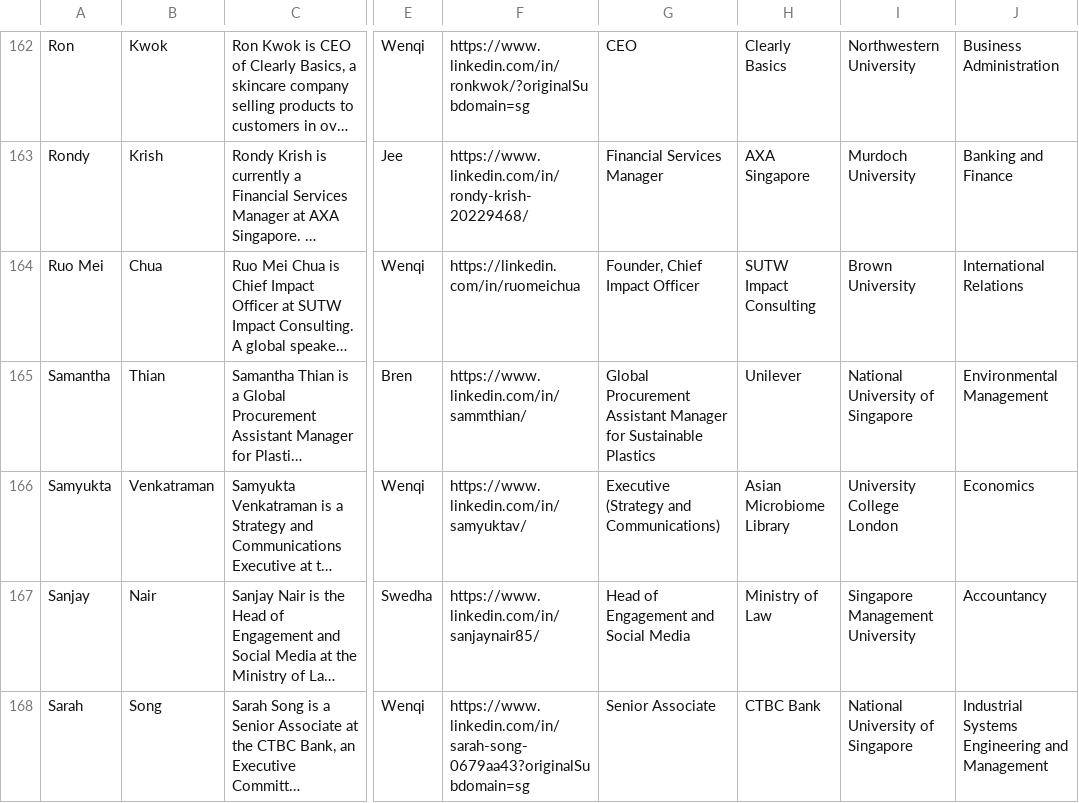
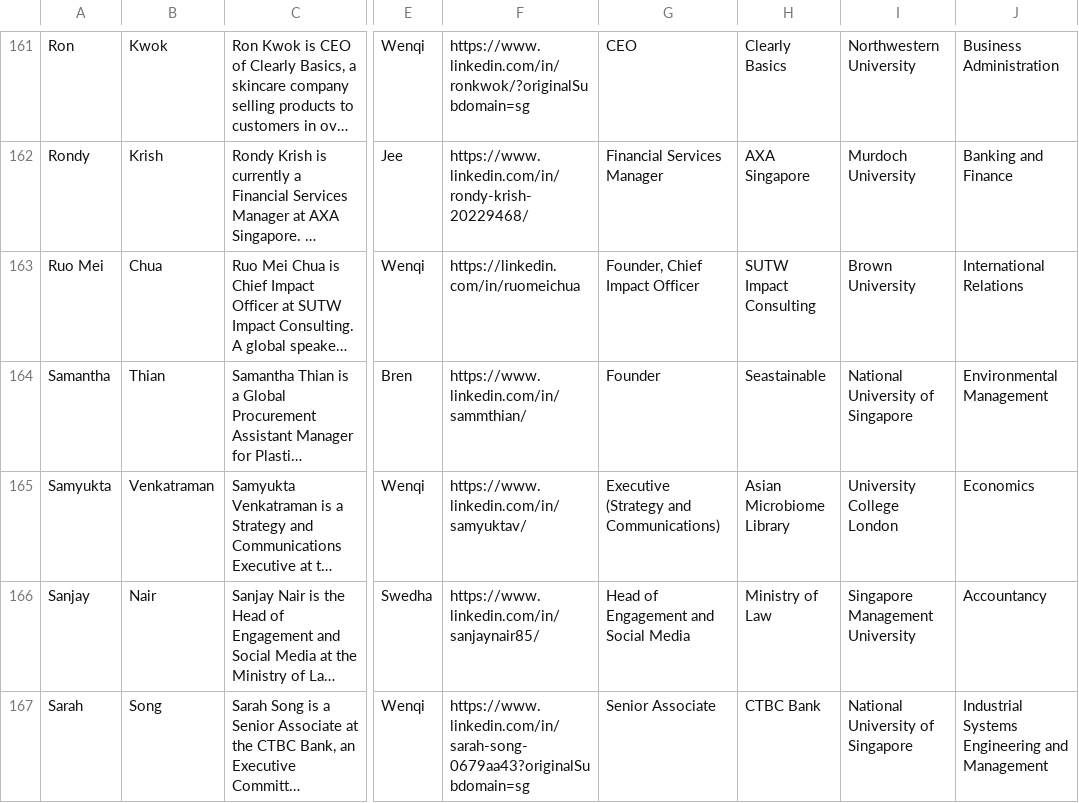
Before and after one commit to AdvisorySG/mentorship-page, a CSV file: scripts/mentors.csv, drawn as a sheet; only a part is shown, gaps mark what is left out; long unchanged cells end in …; addresses are those after the commit; the diff covers the shown part only; the diff names each change by its address in the sheet, - before the commit and + after, or states it on an @@ line.

Commit message:
Mentors: Hotfix #2

```diff
--- a/scripts/mentors.csv
+++ b/scripts/mentors.csv
-G164: Global Procurement Assistant Manager for Sustainable Plastics
+G164: Founder
-H164: Unilever
+H164: Seastainable
```
Also changed, not shown: 1 removed row and 18 edited cells elsewhere in this file, 5 other files.
